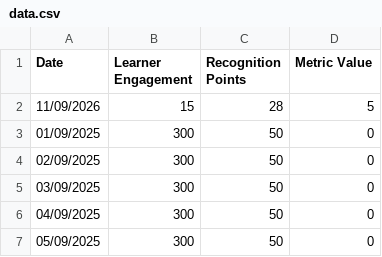
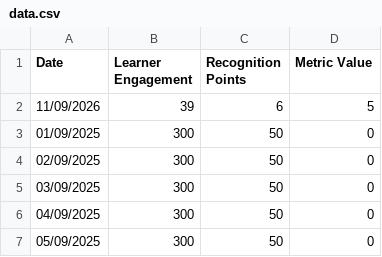
Before and after one commit to pjcf-byte/jamesdash, a CSV file: data.csv, drawn as a sheet; only a part is shown.

Commit message:
Update data.csv

```diff
--- a/data.csv
+++ b/data.csv
@@ -1,3 +1,3 @@
 Date,Learner Engagement,Recognition Points,Metric Value
-11/09/2026,15,28,5
+11/09/2026,39,6,5
 01/09/2025,300,50,0
```
